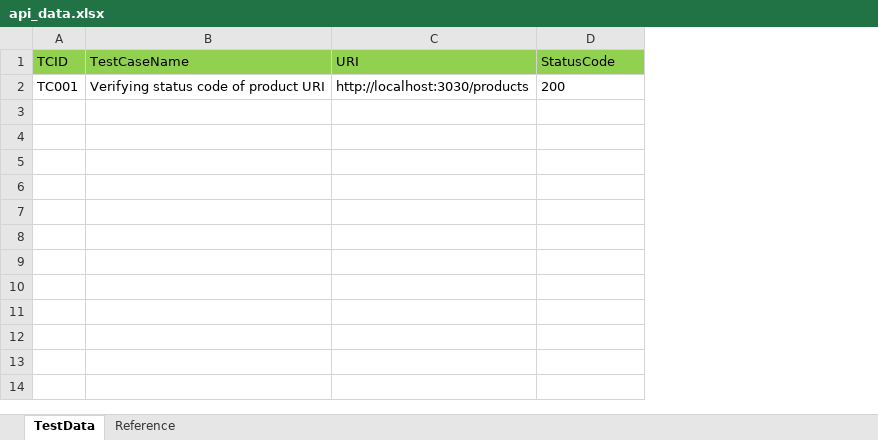
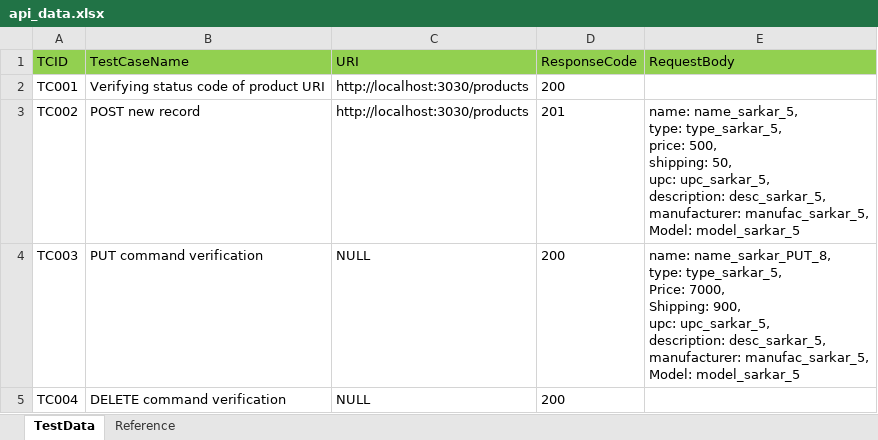
Before and after one commit to subrato29/boilerplate-api-automation, an Excel workbook: src/main/java/com/api/data/api_data.xlsx, sheet TestData, drawn as a sheet; values as stored, in another font and other column widths than the file's, no borders; ↵ is a line break in a cell; the diff names each change by its address in the sheet, - before the commit and + after, or states it on an @@ line.

```diff
--- a/src/main/java/com/api/data/api_data.xlsx (sheet TestData)
+++ b/src/main/java/com/api/data/api_data.xlsx (sheet TestData)
+column E (RequestBody), empty
-D1: StatusCode
+D1: ResponseCode
+row 3: TC002 | POST new record | http://localhost:3030/products | 201 | name: name_sarkar_5, ↵ type: type_sarkar_5, ↵ price: 500, ↵ shipping: 50, ↵ upc: upc_sarkar_5, ↵ description: desc_sarkar_5, ↵ manufacturer: manufac_sarkar_5, ↵ Model: model_sarkar_5
+row 4: TC003 | PUT command verification | NULL | 200 | name: name_sarkar_PUT_8, ↵ type: type_sarkar_5, ↵ Price: 7000, ↵ Shipping: 900, ↵ upc: upc_sarkar_5, ↵ description: desc_sarkar_5, ↵ manufacturer: manufac_sarkar_5, ↵ Model: model_sarkar_5
+row 5: TC004 | DELETE command verification | NULL | 200
```
Also changed, not shown: src/main/java/com/api/data/controller.xlsx, 3 other files.
